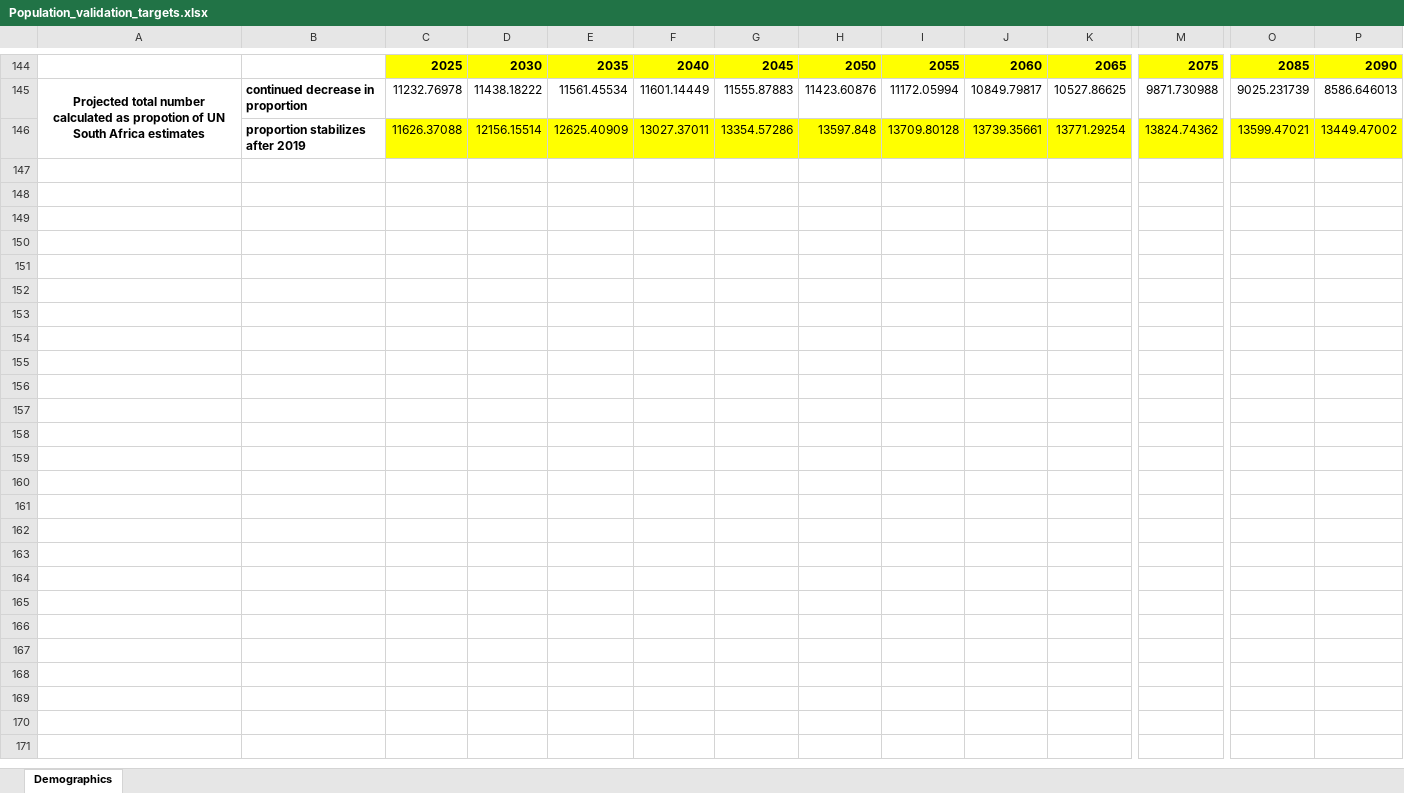
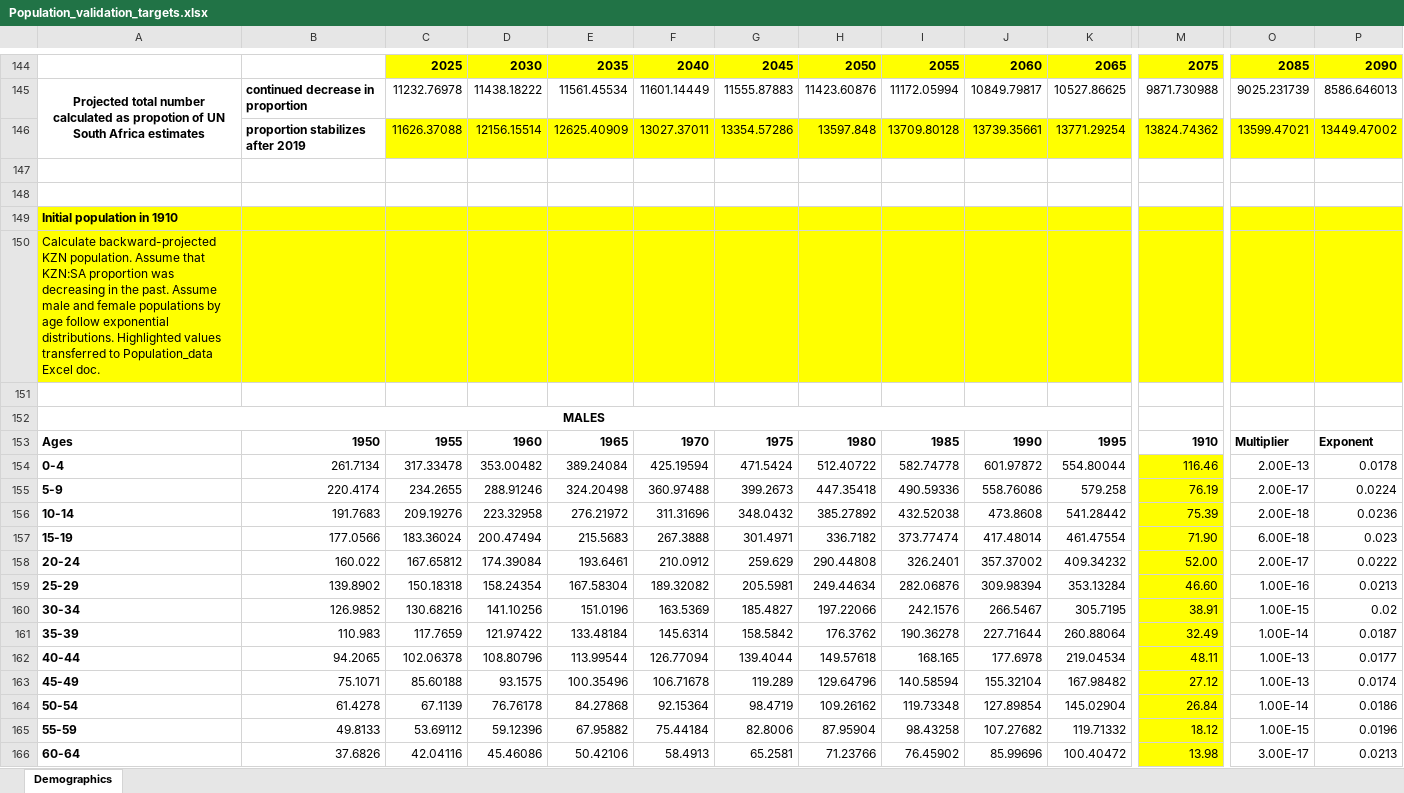
Before and after one commit to ICRC-Models/HHCoM, an Excel workbook: Config/Population_validation_targets.xlsx, sheet Demographics, drawn as a sheet; only a part is shown, gaps mark what is left out; values as stored, in another font and other column widths than the file's, no borders; charts and pictures not drawn; rows hold the shown columns only; the diff covers the shown part only; the diff names each change by its address in the sheet, - before the commit and + after, or states it on an @@ line.

Commit message:
Change fertility matrices back to original values: fertility2=0.5*fertility, fertility3=0.75*fertility2. Update popInit using KZN:SA population proportion and back-calculating KZN by gender assuming exponential distributions by age. Math done in excel docs, save new values in popInitProjExp mat file and re-load in loadUp2.

```diff
--- a/Config/Population_validation_targets.xlsx (sheet Demographics)
+++ b/Config/Population_validation_targets.xlsx (sheet Demographics)
+row 147: (empty)
+row 148: (empty)
+row 149: Initial population in 1910
+row 150: Calculate backward-projected KZN population. Assume that KZN:SA proportion was decreasing in the past. Assume male and female populations by age follow exponential distributions. Highlighted values transferred to Population_data Excel doc.
+row 151: (empty)
+row 152: MALES
+row 153: Ages | 1950 | 1955 | 1960 | 1965 | 1970 | 1975 | 1980 | 1985 | 1990 | 1995 | 1910 | Multiplier | Exponent
+row 154: 0-4 | 261.7134 | 317.33478 | 353.00482 | 389.24084 | 425.19594 | 471.5424 | 512.40722 | 582.74778 | 601.97872 | 554.80044 | 116.46 | 2.00E-13 | 0.0178
+row 155: 5-9 | 220.4174 | 234.2655 | 288.91246 | 324.20498 | 360.97488 | 399.2673 | 447.35418 | 490.59336 | 558.76086 | 579.258 | 76.19 | 2.00E-17 | 0.0224
+row 156: 10-14 | 191.7683 | 209.19276 | 223.32958 | 276.21972 | 311.31696 | 348.0432 | 385.27892 | 432.52038 | 473.8608 | 541.28442 | 75.39 | 2.00E-18 | 0.0236
+row 157: 15-19 | 177.0566 | 183.36024 | 200.47494 | 215.5683 | 267.3888 | 301.4971 | 336.7182 | 373.77474 | 417.48014 | 461.47554 | 71.90 | 6.00E-18 | 0.023
+row 158: 20-24 | 160.022 | 167.65812 | 174.39084 | 193.6461 | 210.0912 | 259.629 | 290.44808 | 326.2401 | 357.37002 | 409.34232 | 52.00 | 2.00E-17 | 0.0222
+row 159: 25-29 | 139.8902 | 150.18318 | 158.24354 | 167.58304 | 189.32082 | 205.5981 | 249.44634 | 282.06876 | 309.98394 | 353.13284 | 46.60 | 1.00E-16 | 0.0213
+row 160: 30-34 | 126.9852 | 130.68216 | 141.10256 | 151.0196 | 163.5369 | 185.4827 | 197.22066 | 242.1576 | 266.5467 | 305.7195 | 38.91 | 1.00E-15 | 0.02
+row 161: 35-39 | 110.983 | 117.7659 | 121.97422 | 133.48184 | 145.6314 | 158.5842 | 176.3762 | 190.36278 | 227.71644 | 260.88064 | 32.49 | 1.00E-14 | 0.0187
+row 162: 40-44 | 94.2065 | 102.06378 | 108.80796 | 113.99544 | 126.77094 | 139.4044 | 149.57618 | 168.165 | 177.6978 | 219.04534 | 48.11 | 1.00E-13 | 0.0177
+row 163: 45-49 | 75.1071 | 85.60188 | 93.1575 | 100.35496 | 106.71678 | 119.289 | 129.64796 | 140.58594 | 155.32104 | 167.98482 | 27.12 | 1.00E-13 | 0.0174
+row 164: 50-54 | 61.4278 | 67.1139 | 76.76178 | 84.27868 | 92.15364 | 98.4719 | 109.26162 | 119.73348 | 127.89854 | 145.02904 | 26.84 | 1.00E-14 | 0.0186
+row 165: 55-59 | 49.8133 | 53.69112 | 59.12396 | 67.95882 | 75.44184 | 82.8006 | 87.95904 | 98.43258 | 107.27682 | 119.71332 | 18.12 | 1.00E-15 | 0.0196
+row 166: 60-64 | 37.6826 | 42.04116 | 45.46086 | 50.42106 | 58.4913 | 65.2581 | 71.23766 | 76.45902 | 85.99696 | 100.40472 | 13.98 | 3.00E-17 | 0.0213
```
Also changed, not shown: 25 added rows, 1 edited cell, cell formats and merged cells elsewhere in this sheet, charts or pictures, Config/Population_data.xlsx, 4 other files.
